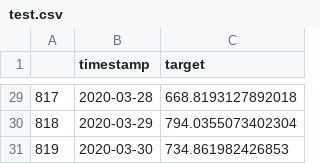
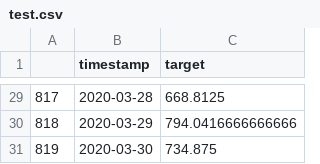
Before and after one commit to serykhelena/forecasting-sample, a CSV file: data/datasets/test.csv, drawn as a sheet; only a part is shown, gaps mark what is left out; the diff covers the shown part only.

```diff
--- a/data/datasets/test.csv
+++ b/data/datasets/test.csv
@@ -29,3 +29,3 @@
-817,2020-03-28,668.8193127892018
-818,2020-03-29,794.0355073402304
-819,2020-03-30,734.861982426853
+817,2020-03-28,668.8125
+818,2020-03-29,794.0416666666666
+819,2020-03-30,734.875
```
Also changed, not shown: 27 edited cells elsewhere in this file, data/datasets/train.csv, data/predictions/holt_winters_predictions.csv, 8 other files.
